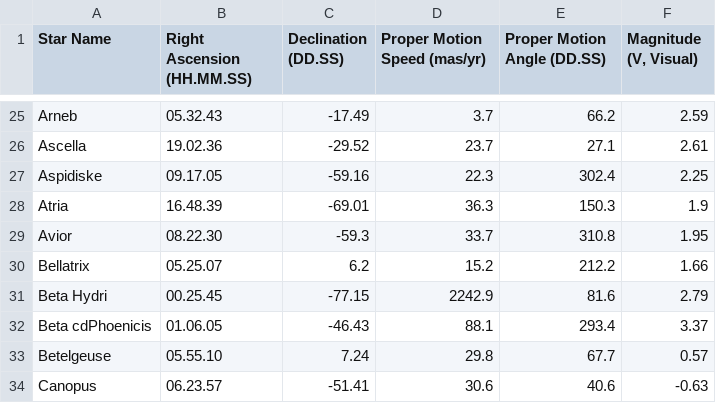
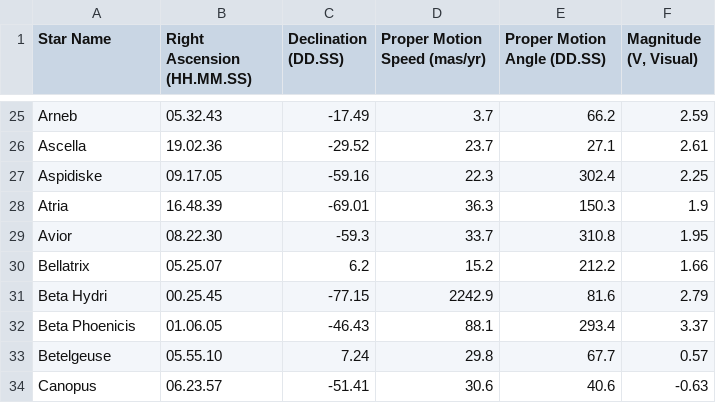
Before and after one commit to cyschneck/Star-Chart-Spherical-Projection, a CSV file: star_chart_spherical_projection/data/star_data.csv, drawn as a sheet; only a part is shown, gaps mark what is left out.

```diff
--- a/star_chart_spherical_projection/data/star_data.csv
+++ b/star_chart_spherical_projection/data/star_data.csv
@@ -31,3 +31,3 @@ Bellatrix,05.25.07,6.2,15.2,212.2,1.66
 Beta Hydri,00.25.45,-77.15,2242.9,81.6,2.79
-Beta cdPhoenicis,01.06.05,-46.43,88.1,293.4,3.37
+Beta Phoenicis,01.06.05,-46.43,88.1,293.4,3.37
 Betelgeuse,05.55.10,7.24,29.8,67.7,0.57
```
Also changed, not shown: 3 other files.
